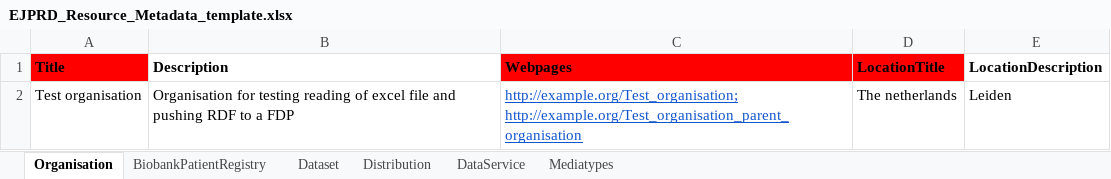
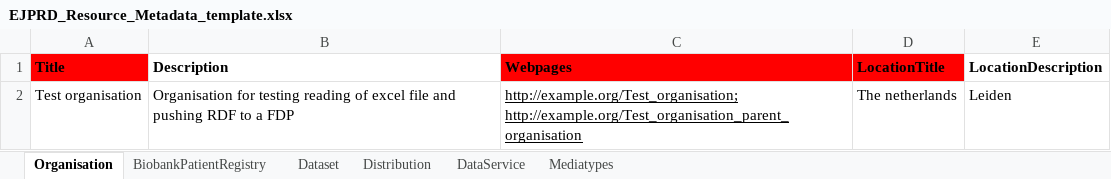
Before and after one commit to rajaram5/fdp-populator, an Excel workbook: vp_test_input/EJPRD_Resource_Metadata_template.xlsx, sheet Organisation, drawn as a sheet; values as stored, in another font and other column widths than the file's, no borders; the diff names each change by its address in the sheet, - before the commit and + after, or states it on an @@ line.

```diff
--- a/vp_test_input/EJPRD_Resource_Metadata_template.xlsx (sheet Organisation)
+++ b/vp_test_input/EJPRD_Resource_Metadata_template.xlsx (sheet Organisation)
-C2 text colour: #1155CC
+C2 text colour: black
```
Also changed, not shown: sheet Dataset, sheet Distribution, sheet DataService, sheet BiobankPatientRegistry, 3 other files.
